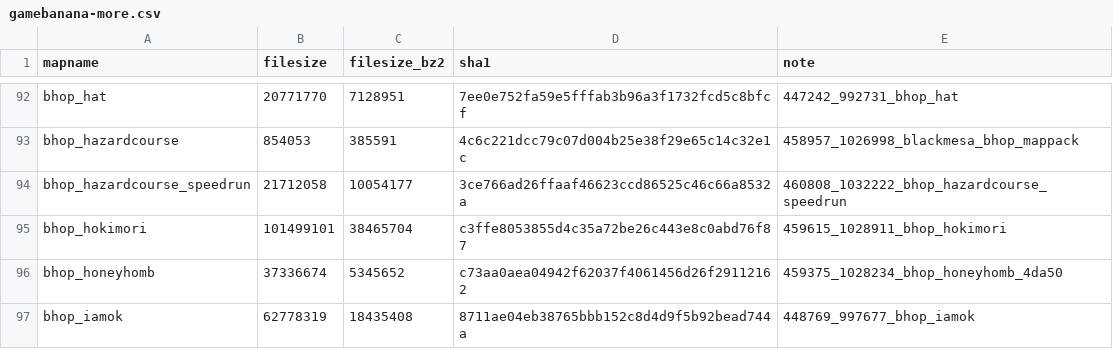
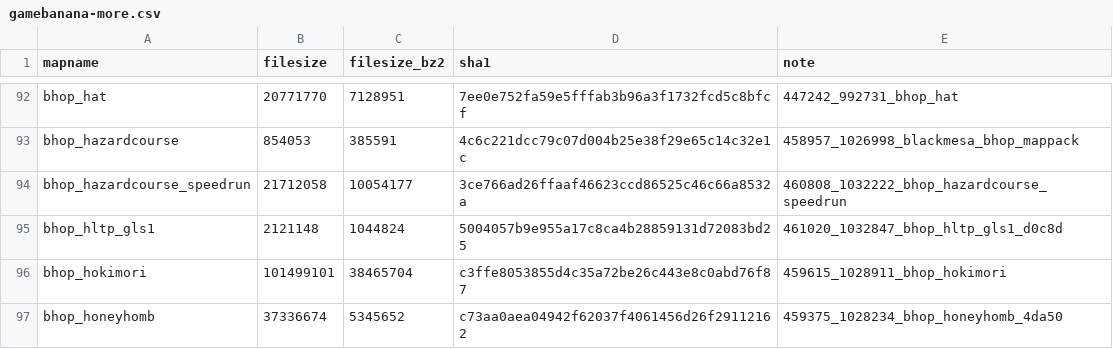
Before and after one commit to srcwr/maps-cstrike, a CSV file: unprocessed/gamebanana-more.csv, drawn as a sheet; only a part is shown, gaps mark what is left out; the shorter side is filled out with more unchanged rows; the diff names each change by its address in the sheet, - before the commit and + after, or states it on an @@ line.

```diff
--- a/unprocessed/gamebanana-more.csv
+++ b/unprocessed/gamebanana-more.csv
+row 95: bhop_hltp_gls1 | 2121148 | 1044824 | 5004057b9e955a17c8ca4b28859131d72083bd25 | 461020_1032847_bhop_hltp_gls1_d0c8d
```
Also changed, not shown: recently_added.csv.
